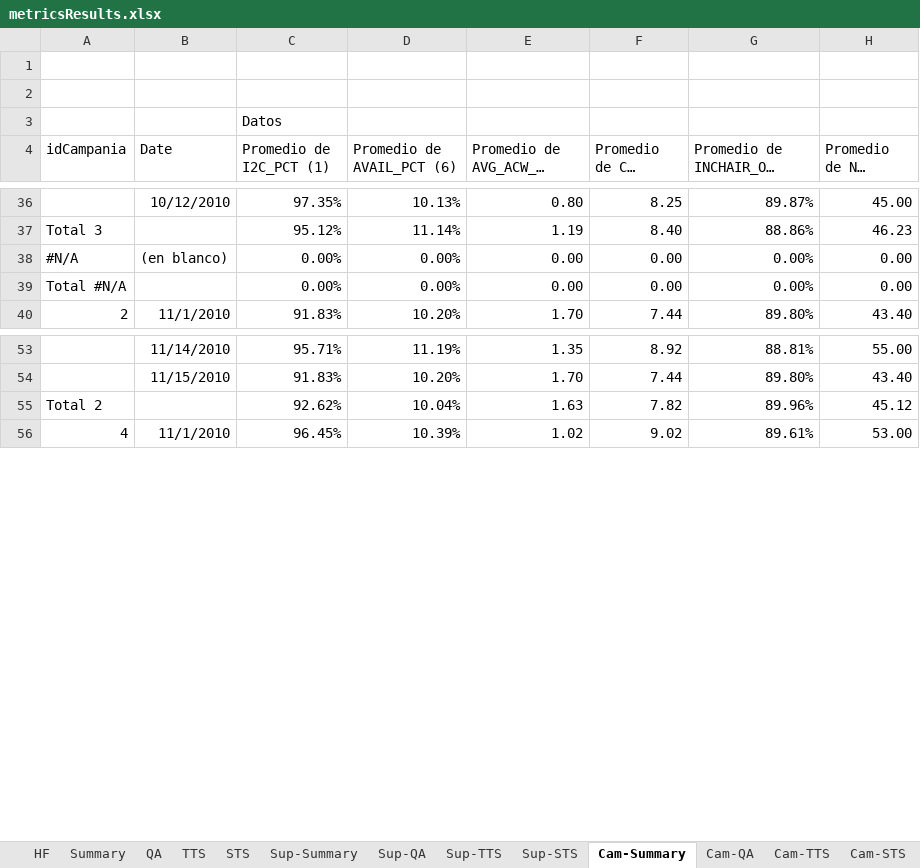
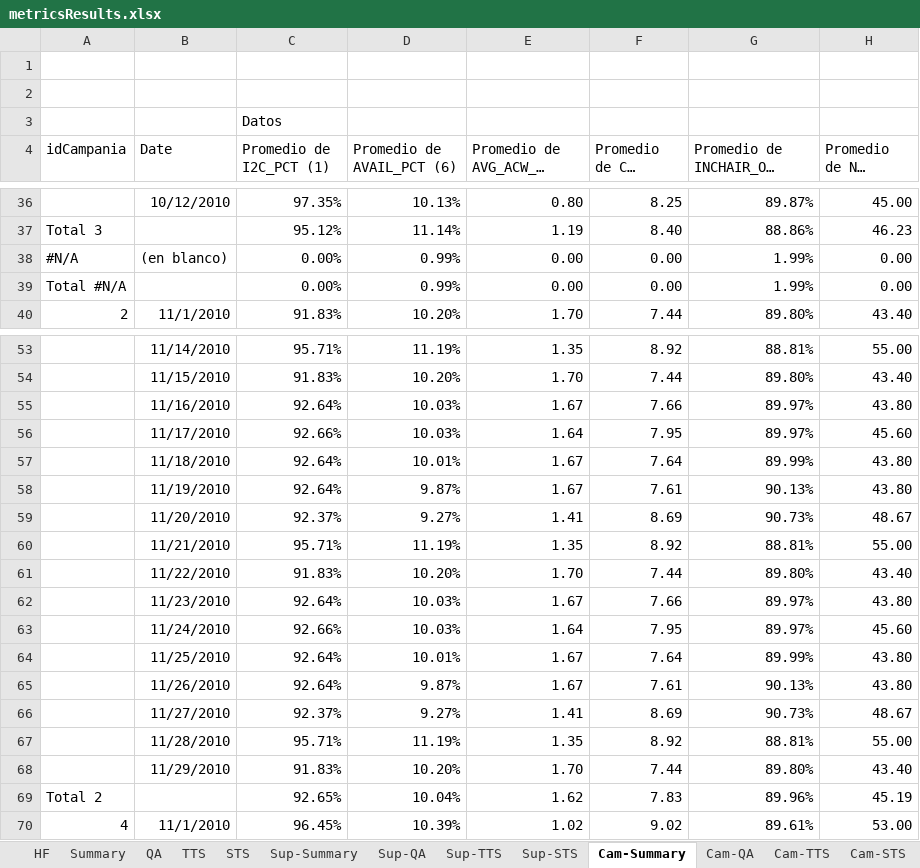
Before and after one commit to ingevy/taller-desarrollo-proyectos-ii-2do-2010, an Excel workbook: code/trunk/samplefiles/metricsResults.xlsx, sheet Cam-Summary, drawn as a sheet; only a part is shown, gaps mark what is left out; long unchanged cells end in …; values as stored, in another font and other column widths than the file's, no borders; addresses are those after the commit; the diff covers the shown part only; the diff names each change by its address in the sheet, - before the commit and + after, or states it on an @@ line.

```diff
--- a/code/trunk/samplefiles/metricsResults.xlsx (sheet Cam-Summary)
+++ b/code/trunk/samplefiles/metricsResults.xlsx (sheet Cam-Summary)
-D38:D39 (Promedio de AVAIL_PCT (6)): 0.00%
+D38:D39 (Promedio de AVAIL_PCT (6)): 0.99%
-G38:G39 (Promedio de INCHAIR_OCC (13)): 0.00%
+G38:G39 (Promedio de INCHAIR_OCC (13)): 1.99%
+row 55:  | 11/16/2010 | 92.64% | 10.03% | 1.67 | 7.66 | 89.97% | 43.80
+row 56:  | 11/17/2010 | 92.66% | 10.03% | 1.64 | 7.95 | 89.97% | 45.60
+row 57:  | 11/18/2010 | 92.64% | 10.01% | 1.67 | 7.64 | 89.99% | 43.80
+row 58:  | 11/19/2010 | 92.64% | 9.87% | 1.67 | 7.61 | 90.13% | 43.80
+row 59:  | 11/20/2010 | 92.37% | 9.27% | 1.41 | 8.69 | 90.73% | 48.67
+row 60:  | 11/21/2010 | 95.71% | 11.19% | 1.35 | 8.92 | 88.81% | 55.00
+row 61:  | 11/22/2010 | 91.83% | 10.20% | 1.70 | 7.44 | 89.80% | 43.40
+row 62:  | 11/23/2010 | 92.64% | 10.03% | 1.67 | 7.66 | 89.97% | 43.80
+row 63:  | 11/24/2010 | 92.66% | 10.03% | 1.64 | 7.95 | 89.97% | 45.60
+row 64:  | 11/25/2010 | 92.64% | 10.01% | 1.67 | 7.64 | 89.99% | 43.80
+row 65:  | 11/26/2010 | 92.64% | 9.87% | 1.67 | 7.61 | 90.13% | 43.80
+row 66:  | 11/27/2010 | 92.37% | 9.27% | 1.41 | 8.69 | 90.73% | 48.67
+row 67:  | 11/28/2010 | 95.71% | 11.19% | 1.35 | 8.92 | 88.81% | 55.00
+row 68:  | 11/29/2010 | 91.83% | 10.20% | 1.70 | 7.44 | 89.80% | 43.40
-C69 (Promedio de I2C_PCT (1)): 92.62%
+C69 (Promedio de I2C_PCT (1)): 92.65%
-E69 (Promedio de AVG_ACW_TM (8)): 1.63
+E69 (Promedio de AVG_ACW_TM (8)): 1.62
-F69 (Promedio de CPH (12)): 7.82
+F69 (Promedio de CPH (12)): 7.83
-H69 (Promedio de NCH (14)): 45.12
+H69 (Promedio de NCH (14)): 45.19
```
Also changed, not shown: 14 added rows and 4 edited cells elsewhere in this sheet, sheet STS, sheet TTS, sheet QA, sheet Sup-Summary, sheet Sup-TTS, sheet Sup-STS, 4 more sheets.
